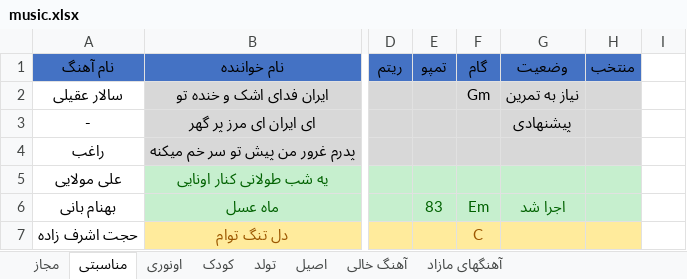
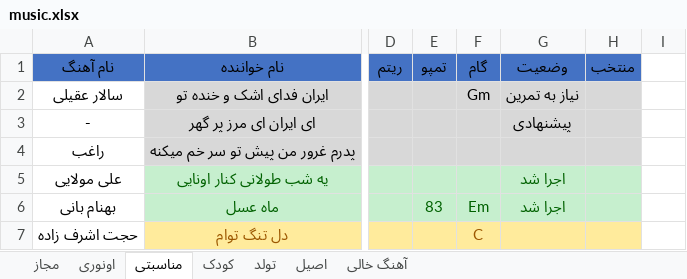
Before and after one commit to najafloo/playsheet, an Excel workbook: music.xlsx, sheet مناسبتی, drawn as a sheet; only a part is shown, gaps mark what is left out; values as stored, in another font and other column widths than the file's, no borders; the diff names each change by its address in the sheet, - before the commit and + after, or states it on an @@ line.

```diff
--- a/music.xlsx (sheet مناسبتی)
+++ b/music.xlsx (sheet مناسبتی)
-sheet tab: آهنگهای مازاد
@@ sheet tab order changed: مجاز | اونوری | مناسبتی | کودک | تولد | اصیل | آهنگ خالی @@
-G5 (وضعیت): (empty)
+G5 (وضعیت): اجرا شد
```
Also changed, not shown: sheet مجاز, sheet اونوری, sheet اصیل.
